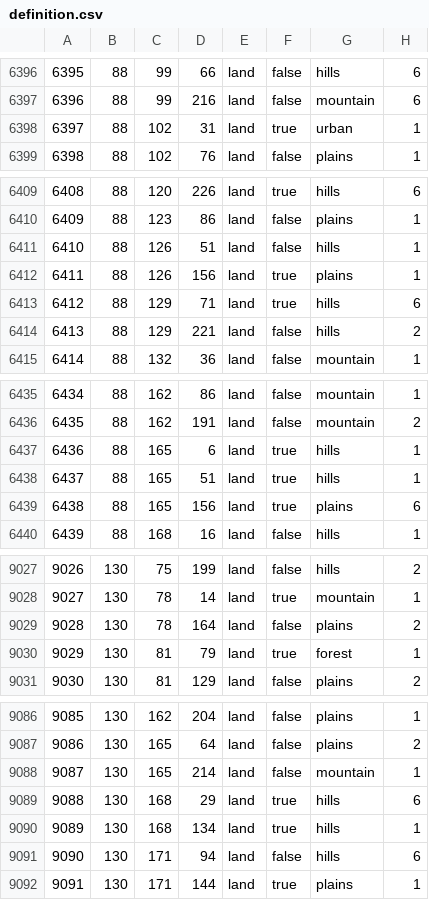
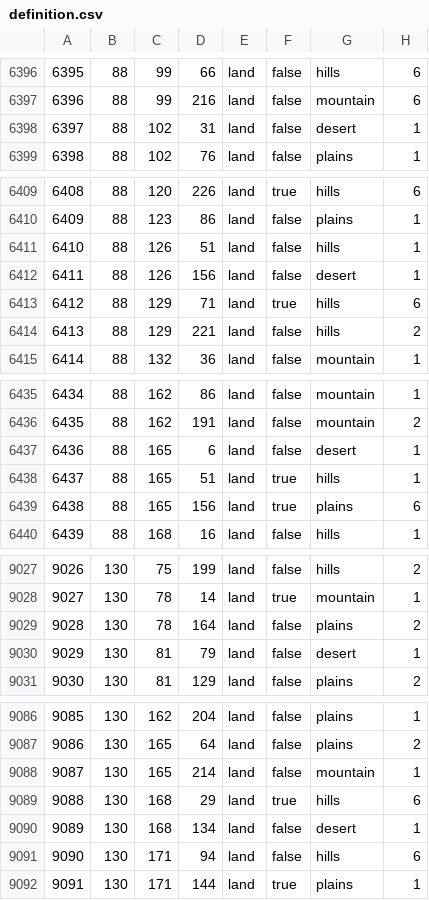
Before and after one commit to vincent-wagner/HFU, a CSV file: map/definition.csv, drawn as a sheet; only a part is shown, gaps mark what is left out; the diff covers the shown part only.

```diff
--- a/map/definition.csv
+++ b/map/definition.csv
@@ -6397,3 +6397,3 @@
 6396;88;99;216;land;false;mountain;6
-6397;88;102;31;land;true;urban;1
+6397;88;102;31;land;false;desert;1
 6398;88;102;76;land;false;plains;1
@@ -6411,3 +6411,3 @@
 6410;88;126;51;land;false;hills;1
-6411;88;126;156;land;true;plains;1
+6411;88;126;156;land;false;desert;1
 6412;88;129;71;land;true;hills;6
@@ -6436,3 +6436,3 @@
 6435;88;162;191;land;false;mountain;2
-6436;88;165;6;land;true;hills;1
+6436;88;165;6;land;false;desert;1
 6437;88;165;51;land;true;hills;1
@@ -9029,3 +9029,3 @@
 9028;130;78;164;land;false;plains;2
-9029;130;81;79;land;true;forest;1
+9029;130;81;79;land;false;desert;1
 9030;130;81;129;land;false;plains;2
@@ -9089,3 +9089,3 @@
 9088;130;168;29;land;true;hills;6
-9089;130;168;134;land;true;hills;1
+9089;130;168;134;land;false;desert;1
 9090;130;171;94;land;false;hills;6
```
Also changed, not shown: 21 edited cells elsewhere in this file, 23 other files.
